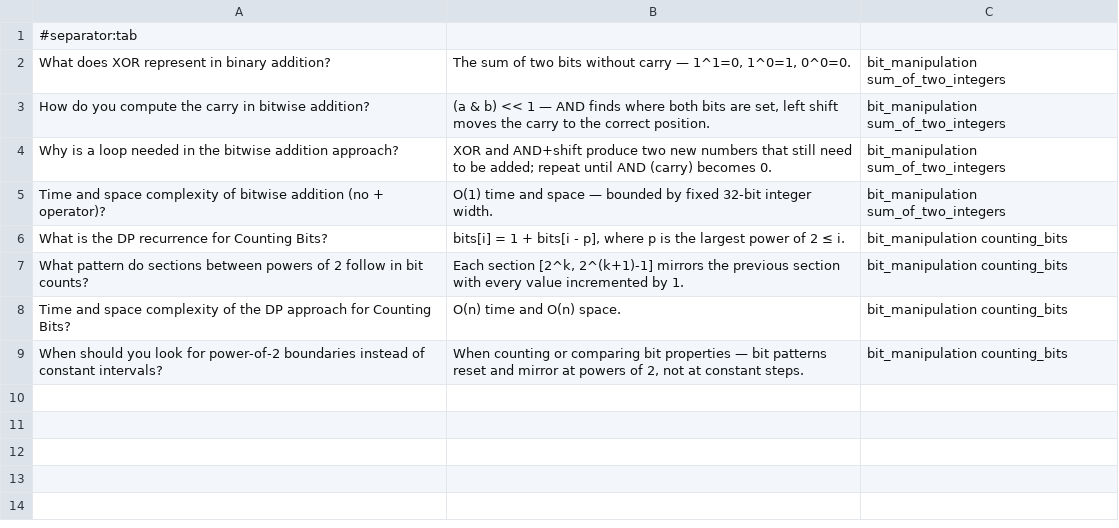
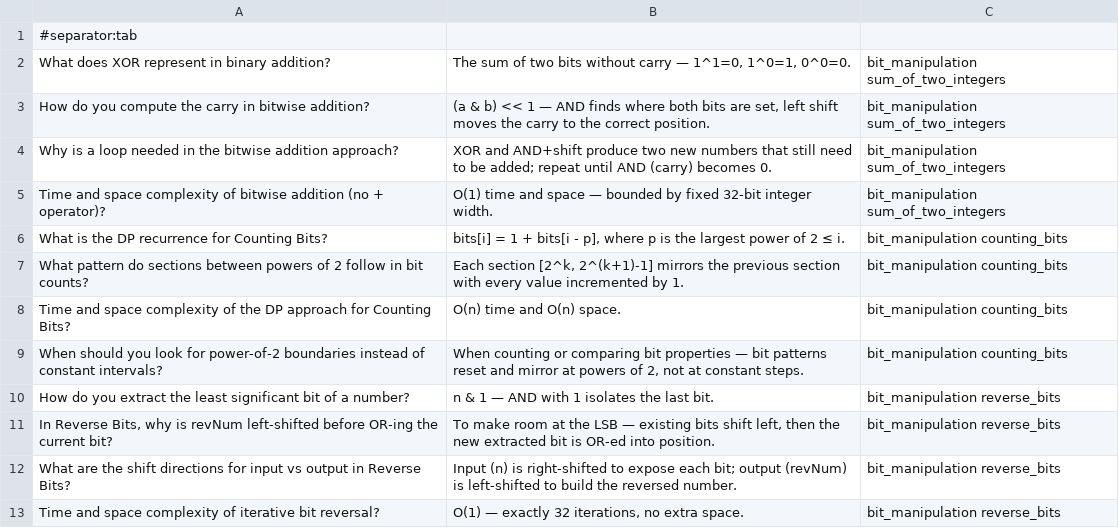
Before and after one commit to faisalrafiq7/dsa-bank, a CSV file: anki.csv, drawn as a sheet; the diff names each change by its address in the sheet, - before the commit and + after, or states it on an @@ line.

Commit message:
add: Reverse Bits

```diff
--- a/anki.csv
+++ b/anki.csv
+row 10: How do you extract the least significant bit of a number? | n & 1 — AND with 1 isolates the last bit. | bit_manipulation reverse_bits
+row 11: In Reverse Bits, why is revNum left-shifted before OR-ing the current bit? | To make room at the LSB — existing bits shift left, then the new extracted bit is OR-ed into position. | bit_manipulation reverse_bits
+row 12: What are the shift directions for input vs output in Reverse Bits? | Input (n) is right-shifted to expose each bit; output (revNum) is left-shifted to build the reversed number. | bit_manipulation reverse_bits
+row 13: Time and space complexity of iterative bit reversal? | O(1) — exactly 32 iterations, no extra space. | bit_manipulation reverse_bits
```
Also changed, not shown: 1 other file.
